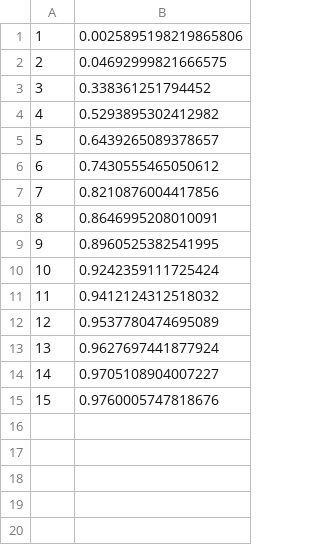
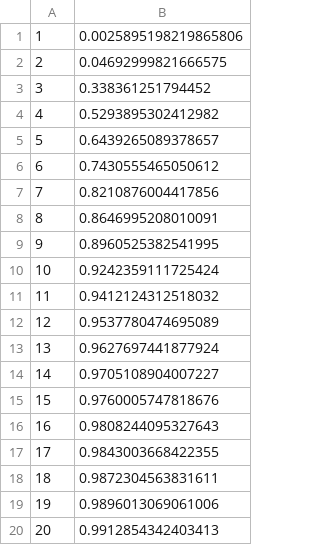
Before and after one commit to Wings-Lab/SelectSensor, a CSV file: plot_data2/Offline_Greedy_30.csv, drawn as a sheet; the diff names each change by its address in the sheet, - before the commit and + after, or states it on an @@ line.

Commit message:
offline greedy 30*30

```diff
--- a/plot_data2/Offline_Greedy_30.csv
+++ b/plot_data2/Offline_Greedy_30.csv
+row 16: 16 | 0.9808244095327643
+row 17: 17 | 0.9843003668422355
+row 18: 18 | 0.9872304563831611
+row 19: 19 | 0.9896013069061006
+row 20: 20 | 0.9912854342403413
```
